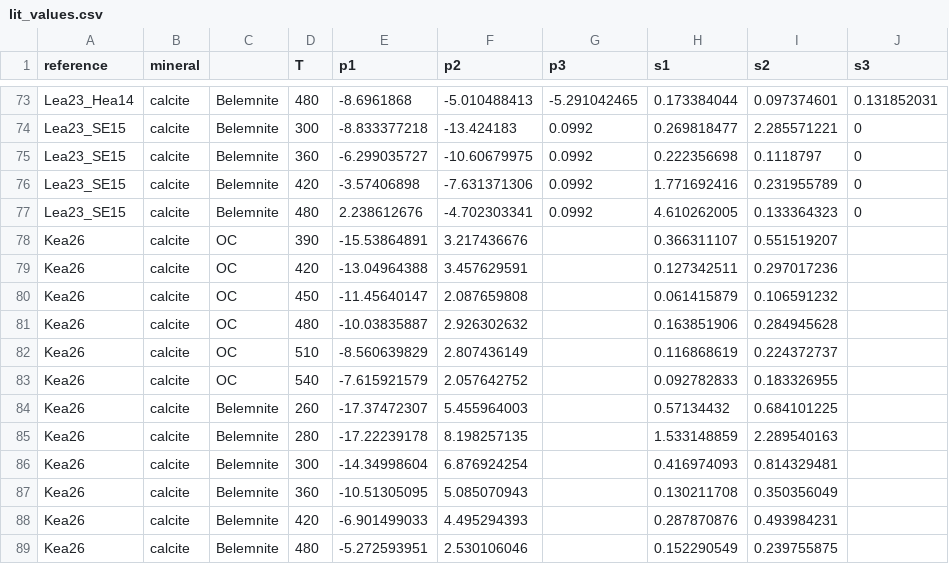
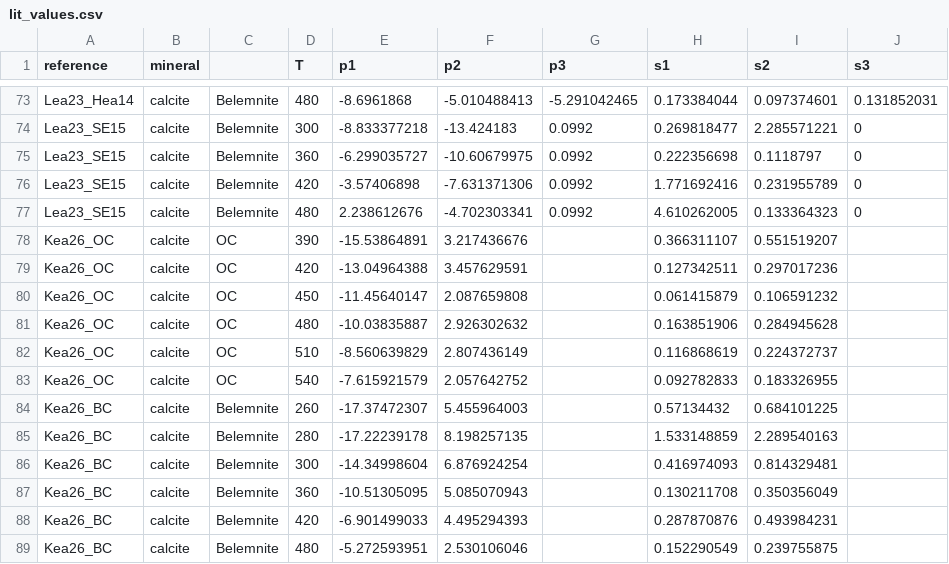
Before and after one commit to FluvialSeds/isotopylog, a CSV file: isotopylog/lit_values/lit_values.csv, drawn as a sheet; only a part is shown, gaps mark what is left out.

```diff
--- a/isotopylog/lit_values/lit_values.csv
+++ b/isotopylog/lit_values/lit_values.csv
@@ -77,13 +77,13 @@ Lea23_SE15,calcite,Belemnite,420,-3.57406898,-7.631371306,0.0992,1.771692416,0.2
 Lea23_SE15,calcite,Belemnite,480,2.238612676,-4.702303341,0.0992,4.610262005,0.133364323,0
-Kea26,calcite,OC,390,-15.53864891,3.217436676,,0.366311107,0.551519207,
-Kea26,calcite,OC,420,-13.04964388,3.457629591,,0.127342511,0.297017236,
-Kea26,calcite,OC,450,-11.45640147,2.087659808,,0.061415879,0.106591232,
-Kea26,calcite,OC,480,-10.03835887,2.926302632,,0.163851906,0.284945628,
-Kea26,calcite,OC,510,-8.560639829,2.807436149,,0.116868619,0.224372737,
-Kea26,calcite,OC,540,-7.615921579,2.057642752,,0.092782833,0.183326955,
-Kea26,calcite,Belemnite,260,-17.37472307,5.455964003,,0.57134432,0.684101225,
-Kea26,calcite,Belemnite,280,-17.22239178,8.198257135,,1.533148859,2.289540163,
-Kea26,calcite,Belemnite,300,-14.34998604,6.876924254,,0.416974093,0.814329481,
-Kea26,calcite,Belemnite,360,-10.51305095,5.085070943,,0.130211708,0.350356049,
-Kea26,calcite,Belemnite,420,-6.901499033,4.495294393,,0.287870876,0.493984231,
-Kea26,calcite,Belemnite,480,-5.272593951,2.530106046,,0.152290549,0.239755875,
+Kea26_OC,calcite,OC,390,-15.53864891,3.217436676,,0.366311107,0.551519207,
+Kea26_OC,calcite,OC,420,-13.04964388,3.457629591,,0.127342511,0.297017236,
+Kea26_OC,calcite,OC,450,-11.45640147,2.087659808,,0.061415879,0.106591232,
+Kea26_OC,calcite,OC,480,-10.03835887,2.926302632,,0.163851906,0.284945628,
+Kea26_OC,calcite,OC,510,-8.560639829,2.807436149,,0.116868619,0.224372737,
+Kea26_OC,calcite,OC,540,-7.615921579,2.057642752,,0.092782833,0.183326955,
+Kea26_BC,calcite,Belemnite,260,-17.37472307,5.455964003,,0.57134432,0.684101225,
+Kea26_BC,calcite,Belemnite,280,-17.22239178,8.198257135,,1.533148859,2.289540163,
+Kea26_BC,calcite,Belemnite,300,-14.34998604,6.876924254,,0.416974093,0.814329481,
+Kea26_BC,calcite,Belemnite,360,-10.51305095,5.085070943,,0.130211708,0.350356049,
+Kea26_BC,calcite,Belemnite,420,-6.901499033,4.495294393,,0.287870876,0.493984231,
+Kea26_BC,calcite,Belemnite,480,-5.272593951,2.530106046,,0.152290549,0.239755875,
```
Also changed, not shown: 3 other files.
